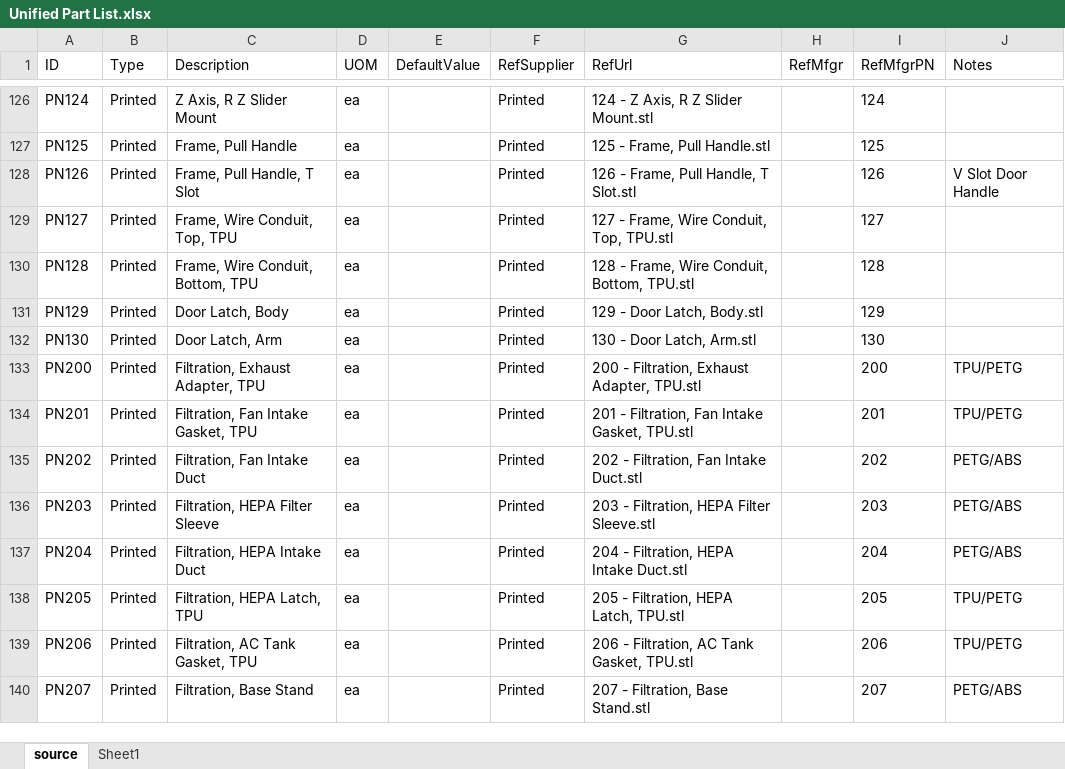
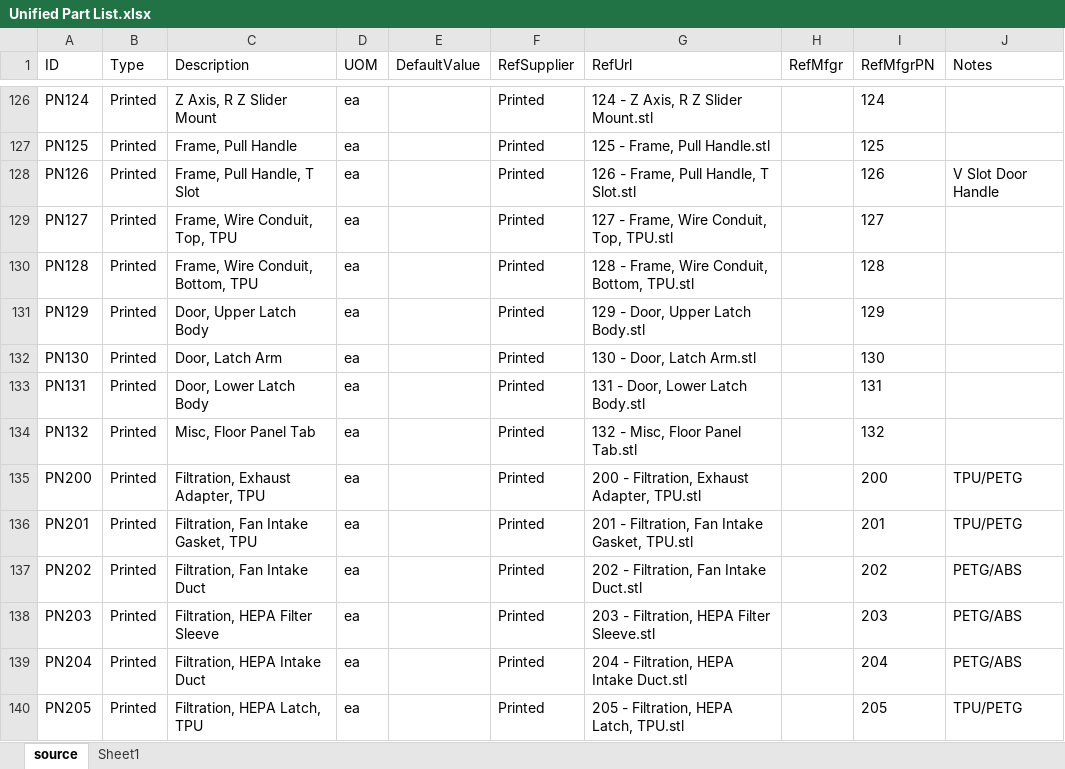
Before and after one commit to jon-harper/clock-3, an Excel workbook: BOM/Unified Part List.xlsx, sheet source, drawn as a sheet; only a part is shown, gaps mark what is left out; the shorter side is filled out with more unchanged rows; values as stored, in another font and other column widths than the file's, no borders; table styles not drawn; the diff names each change by its address in the sheet, - before the commit and + after, or states it on an @@ line.

Commit message:
Door latches added

```diff
--- a/BOM/Unified Part List.xlsx (sheet source)
+++ b/BOM/Unified Part List.xlsx (sheet source)
-C131 (Description): Door Latch, Body
+C131 (Description): Door, Upper Latch Body
-G131 (RefUrl): 129 - Door Latch, Body.stl
+G131 (RefUrl): 129 - Door, Upper Latch Body.stl
-C132 (Description): Door Latch, Arm
+C132 (Description): Door, Latch Arm
-G132 (RefUrl): 130 - Door Latch, Arm.stl
+G132 (RefUrl): 130 - Door, Latch Arm.stl
+row 133: PN131 | Printed | Door, Lower Latch Body | ea |  | Printed | 131 - Door, Lower Latch Body.stl |  | 131
+row 134: PN132 | Printed | Misc, Floor Panel Tab | ea |  | Printed | 132 - Misc, Floor Panel Tab.stl |  | 132
```
Also changed, not shown: 4 other files.
